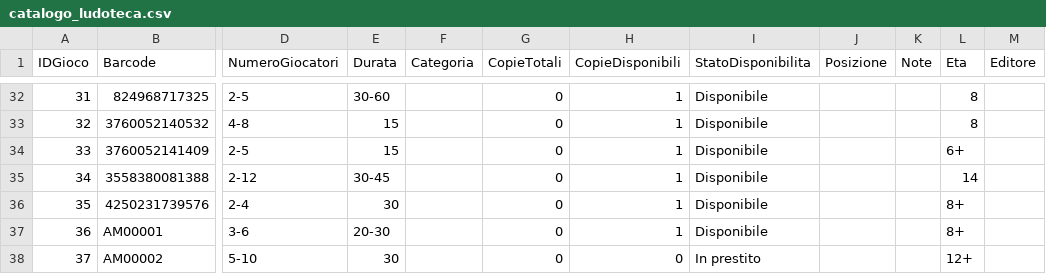
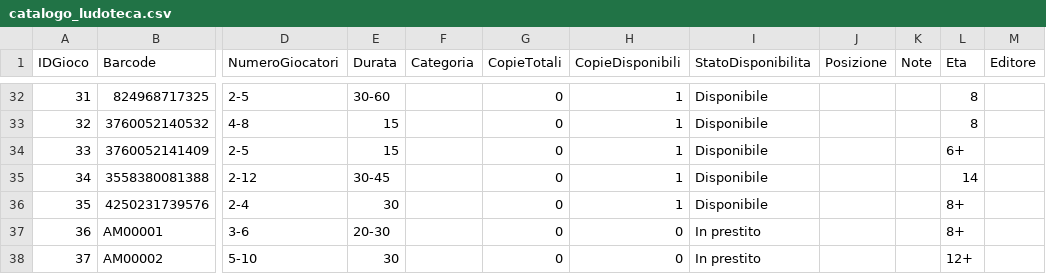
Before and after one commit to sakana2893/Ludoteca-Amarboard, a CSV file: catalogo_ludoteca.csv, drawn as a sheet; only a part is shown, gaps mark what is left out; the diff names each change by its address in the sheet, - before the commit and + after, or states it on an @@ line.

Commit message:
Update catalogo_ludoteca.csv

```diff
--- a/catalogo_ludoteca.csv
+++ b/catalogo_ludoteca.csv
-H37 (CopieDisponibili): 1
+H37 (CopieDisponibili): 0
-I37 (StatoDisponibilita): Disponibile
+I37 (StatoDisponibilita): In prestito
```
